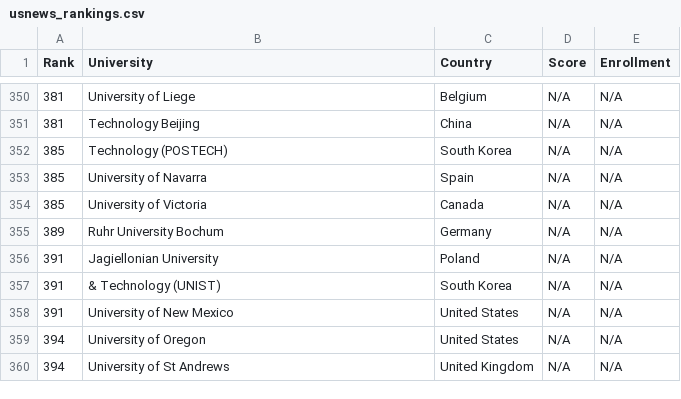
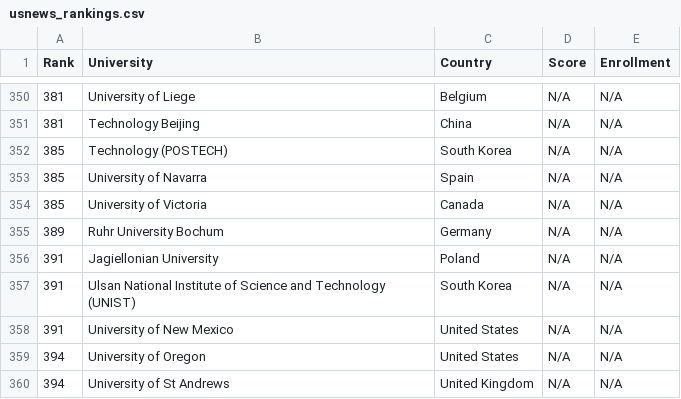
Before and after one commit to mmostagirbhuiyan/university-ranking-aggregator, a CSV file: frontend/public/data/usnews_rankings.csv, drawn as a sheet; only a part is shown, gaps mark what is left out.

Commit message:
Update usnews_rankings.csv

```diff
--- a/frontend/public/data/usnews_rankings.csv
+++ b/frontend/public/data/usnews_rankings.csv
@@ -356,3 +356,3 @@ Rank,University,Country,Score,Enrollment
 391,Jagiellonian University,Poland,N/A,N/A
-391,& Technology (UNIST),South Korea,N/A,N/A
+391,Ulsan National Institute of Science and Technology (UNIST),South Korea,N/A,N/A
 391,University of New Mexico,United States,N/A,N/A
```
